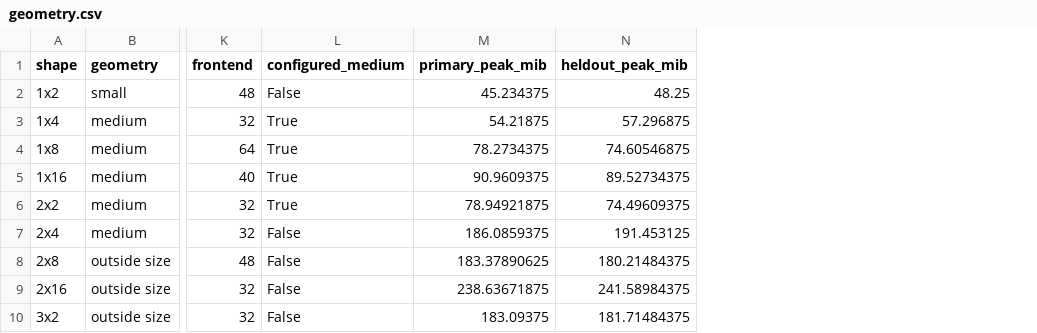
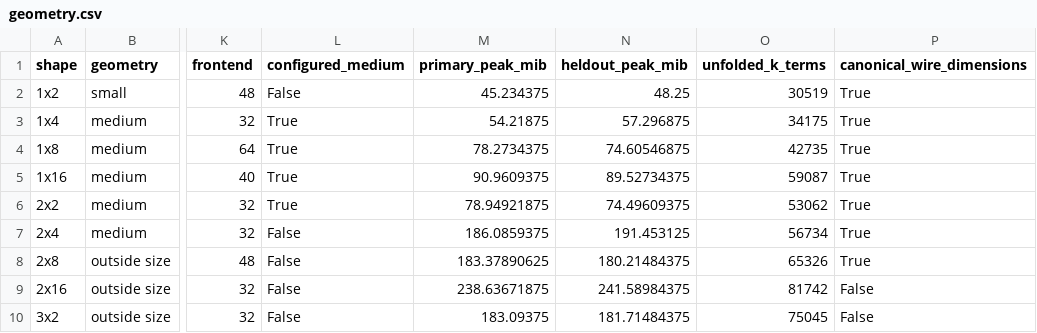
Before and after one commit to helius-labs/zk-tools, a CSV file: zopro/docs/benchmarks/2026-11-20-kh-fusion-geometry-all-shapes/artifacts/geometry.csv, drawn as a sheet; only a part is shown, gaps mark what is left out; the diff names each change by its address in the sheet, - before the commit and + after, or states it on an @@ line.

Commit message:
Correct the 2x8 canonical-wire route in the fusion audit

```diff
--- a/zopro/docs/benchmarks/2026-11-20-kh-fusion-geometry-all-shapes/artifacts/geometry.csv
+++ b/zopro/docs/benchmarks/2026-11-20-kh-fusion-geometry-all-shapes/artifacts/geometry.csv
+column O (unfolded_k_terms), rows 2-10: 30519 | 34175 | 42735 | 59087 | 53062 | 56734 | 65326 | 81742 | 75045
+column P (canonical_wire_dimensions), rows 2-10: True | True | True | True | True | True | True | False | False
```
Also changed, not shown: 2 other files.
